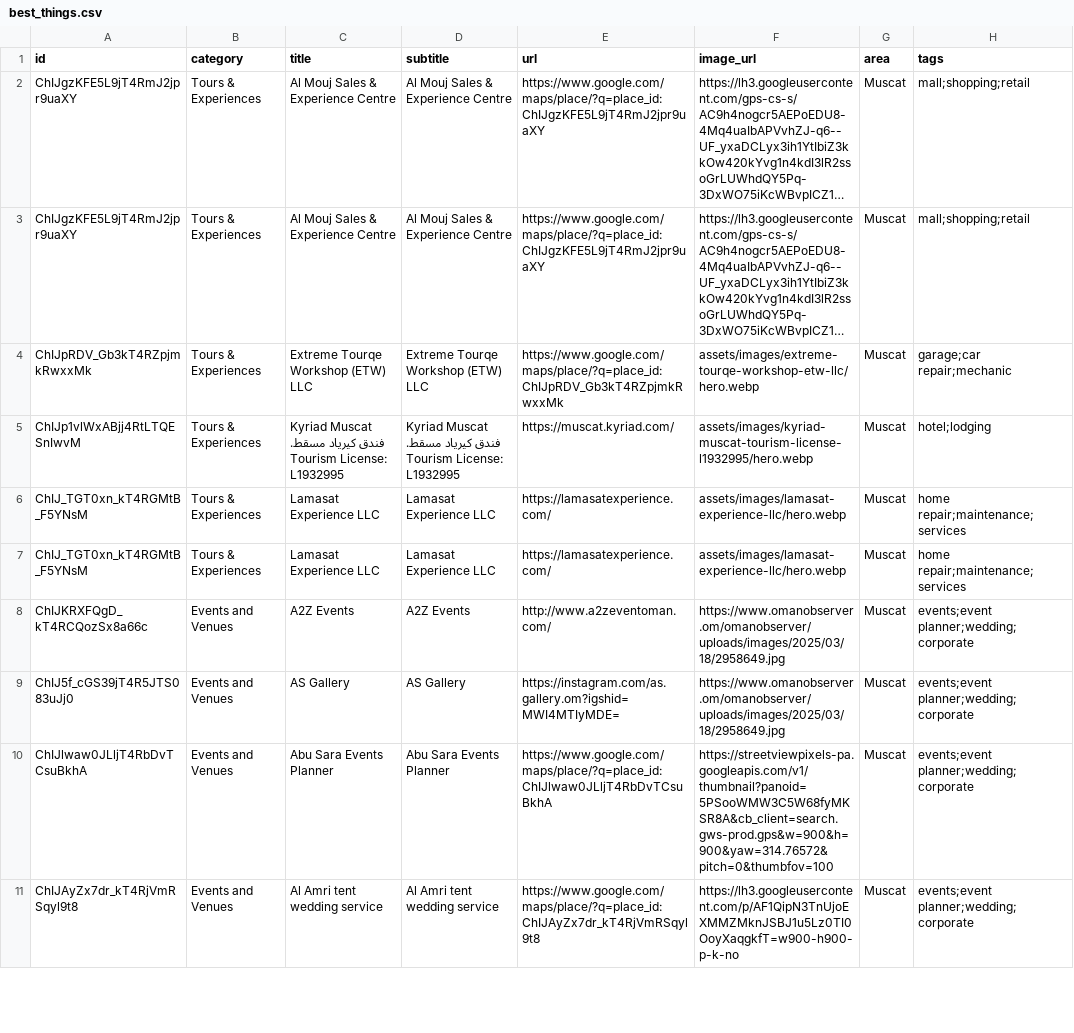
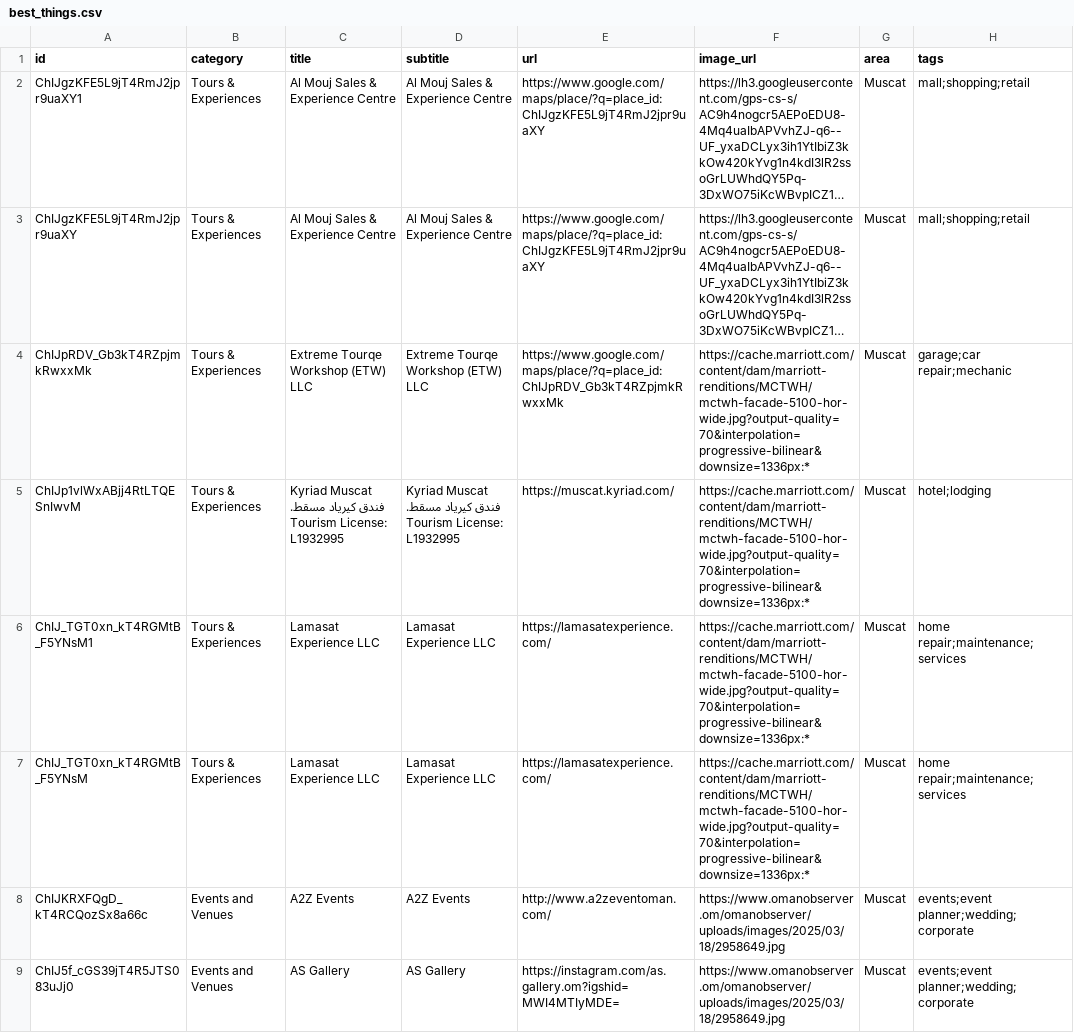
Before and after one commit to Muhraf2020/bestmuscat-new2.01, a CSV file: data/homepage/best_things.csv, drawn as a sheet; only a part is shown; the shorter side is filled out with more unchanged rows; long unchanged cells end in …; the diff names each change by its address in the sheet, - before the commit and + after, or states it on an @@ line.

Commit message:
Add files via upload

```diff
--- a/data/homepage/best_things.csv
+++ b/data/homepage/best_things.csv
-A2 (id): ChIJgzKFE5L9jT4RmJ2jpr9uaXY
+A2 (id): ChIJgzKFE5L9jT4RmJ2jpr9uaXY1
-F4 (image_url): assets/images/extreme-tourqe-workshop-etw-llc/hero.webp
+F4 (image_url): https://cache.marriott.com/content/dam/marriott-renditions/MCTWH/mctwh-facade-5100-hor-wide.jpg?output-quality=70&interpolation=progressive-bilinear&downsize=1336px:*
-F5 (image_url): assets/images/kyriad-muscat-tourism-license-l1932995/hero.webp
+F5 (image_url): https://cache.marriott.com/content/dam/marriott-renditions/MCTWH/mctwh-facade-5100-hor-wide.jpg?output-quality=70&interpolation=progressive-bilinear&downsize=1336px:*
-A6 (id): ChIJ_TGT0xn_kT4RGMtB_F5YNsM
+A6 (id): ChIJ_TGT0xn_kT4RGMtB_F5YNsM1
-F6:F7 (image_url): assets/images/lamasat-experience-llc/hero.webp
+F6:F7 (image_url): https://cache.marriott.com/content/dam/marriott-renditions/MCTWH/mctwh-facade-5100-hor-wide.jpg?output-quality=70&interpolation=progressive-bilinear&downsize=1336px:*
```
